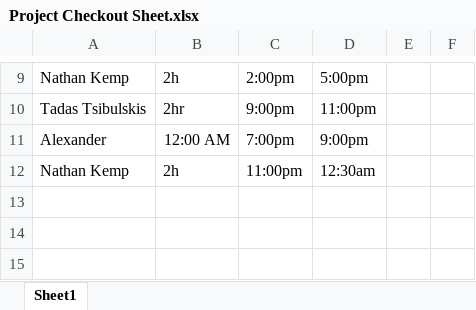
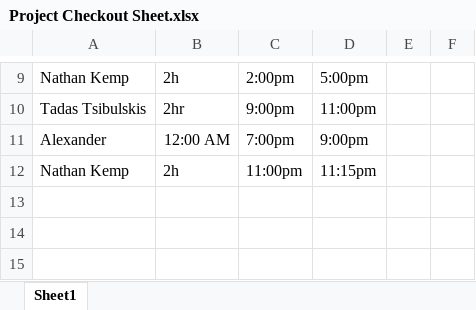
Before and after one commit to ShealynnT/Whitebox, an Excel workbook: Project Checkout Sheet.xlsx, sheet Sheet1, drawn as a sheet; only a part is shown, gaps mark what is left out; values as stored, in another font and other column widths than the file's, no borders; the diff names each change by its address in the sheet, - before the commit and + after, or states it on an @@ line.

Commit message:
just kidding

```diff
--- a/Project Checkout Sheet.xlsx (sheet Sheet1)
+++ b/Project Checkout Sheet.xlsx (sheet Sheet1)
-D12: 12:30am
+D12: 11:15pm
```
